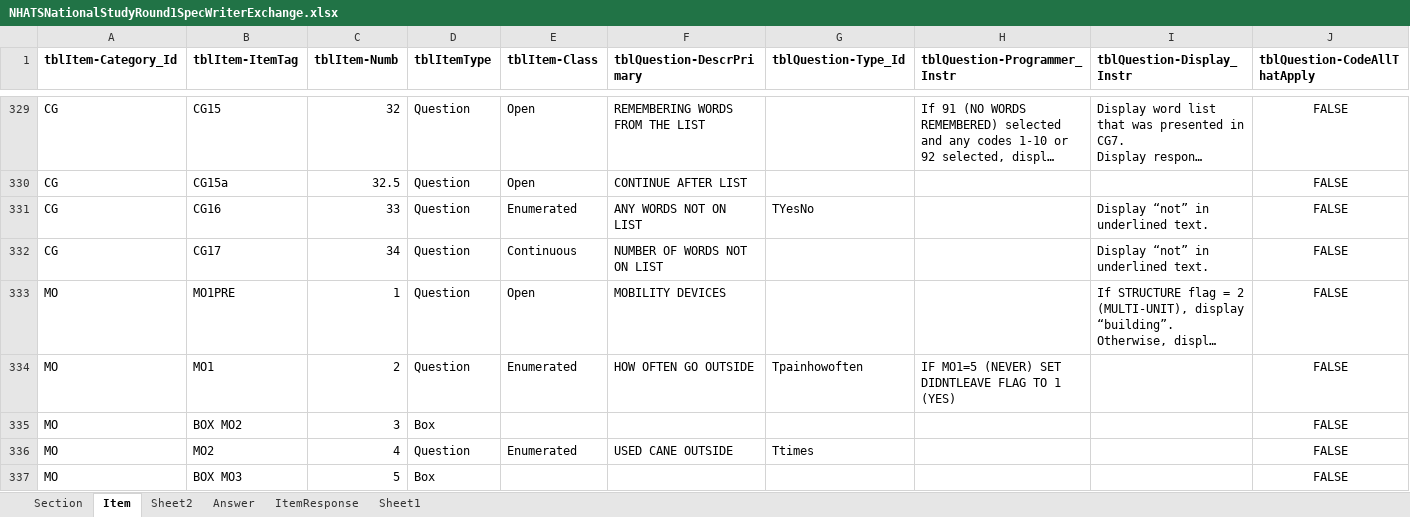
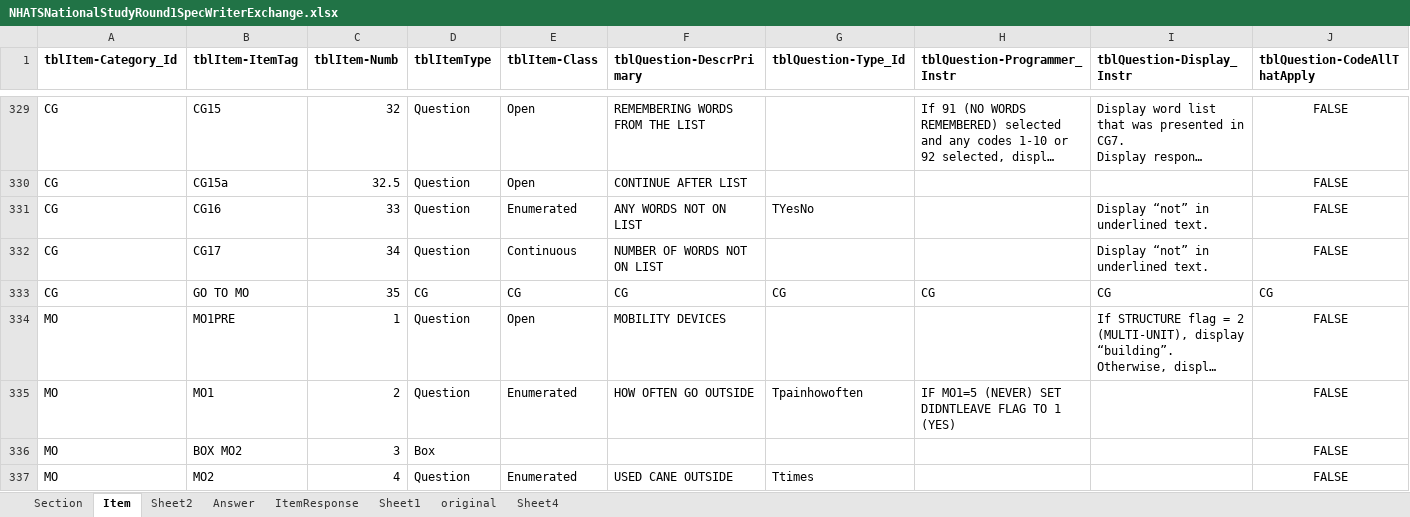
Before and after one commit to cdcristbo/SkipNHATS, an Excel workbook: datasets/SkipDataset/NHATSNationalStudyRound1SpecWriterExchange.xlsx, sheet Item, drawn as a sheet; only a part is shown, gaps mark what is left out; the shorter side is filled out with more unchanged rows; long unchanged cells end in …; values as stored, in another font and other column widths than the file's, no borders; rows hold the shown columns only; the diff names each change by its address in the sheet, - before the commit and + after, or states it on an @@ line.

```diff
--- a/datasets/SkipDataset/NHATSNationalStudyRound1SpecWriterExchange.xlsx (sheet Item)
+++ b/datasets/SkipDataset/NHATSNationalStudyRound1SpecWriterExchange.xlsx (sheet Item)
+sheet tab: original
+sheet tab: Sheet4
+row 333: CG | GO TO MO | 35 | CG | CG | CG | CG | CG | CG | CG
```
Also changed, not shown: sheet ItemResponse, datasets/SkipDataset/NHATS_R1_Crosswalk_between_Instruments_and_Codebook_0.xlsx, outcomes/BaseWoCleanv03.xlsx, 18 other files.
